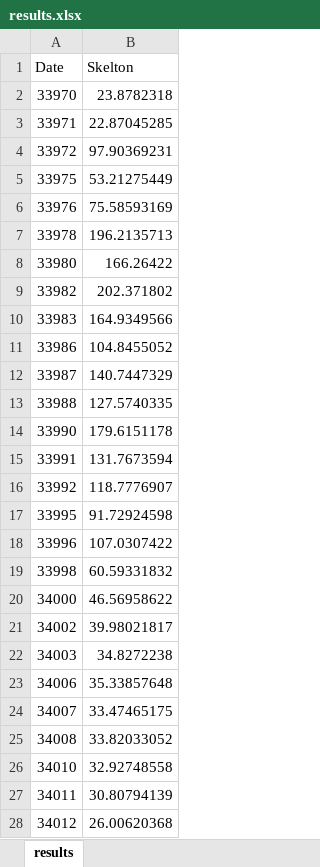
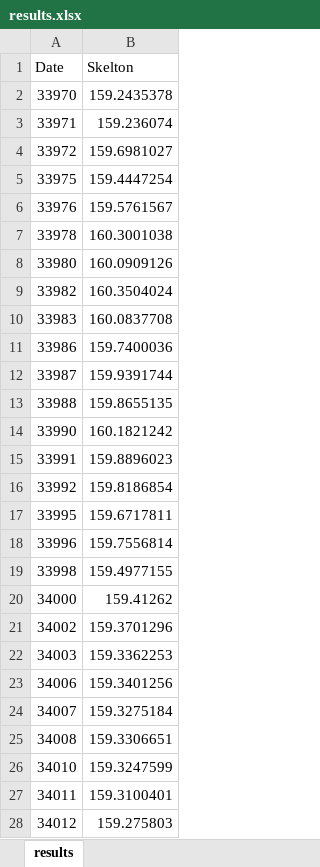
Before and after one commit to AlanWu888/ANN-implementation, an Excel workbook: results.xlsx, sheet results, drawn as a sheet; only a part is shown; values as stored, in another font and other column widths than the file's, no borders; the diff covers the shown part only; the diff names each change by its address in the sheet, - before the commit and + after, or states it on an @@ line.

```diff
--- a/results.xlsx (sheet results)
+++ b/results.xlsx (sheet results)
-B2 (Skelton): 23.8782318
+B2 (Skelton): 159.2435378
-B3 (Skelton): 22.87045285
+B3 (Skelton): 159.236074
-B4 (Skelton): 97.90369231
+B4 (Skelton): 159.6981027
-B5 (Skelton): 53.21275449
+B5 (Skelton): 159.4447254
-B6 (Skelton): 75.58593169
+B6 (Skelton): 159.5761567
-B7 (Skelton): 196.2135713
+B7 (Skelton): 160.3001038
-B8 (Skelton): 166.26422
+B8 (Skelton): 160.0909126
-B9 (Skelton): 202.371802
+B9 (Skelton): 160.3504024
-B10 (Skelton): 164.9349566
+B10 (Skelton): 160.0837708
-B11 (Skelton): 104.8455052
+B11 (Skelton): 159.7400036
-B12 (Skelton): 140.7447329
+B12 (Skelton): 159.9391744
-B13 (Skelton): 127.5740335
+B13 (Skelton): 159.8655135
-B14 (Skelton): 179.6151178
+B14 (Skelton): 160.1821242
-B15 (Skelton): 131.7673594
+B15 (Skelton): 159.8896023
-B16 (Skelton): 118.7776907
+B16 (Skelton): 159.8186854
-B17 (Skelton): 91.72924598
+B17 (Skelton): 159.6717811
-B18 (Skelton): 107.0307422
+B18 (Skelton): 159.7556814
-B19 (Skelton): 60.59331832
+B19 (Skelton): 159.4977155
-B20 (Skelton): 46.56958622
+B20 (Skelton): 159.41262
-B21 (Skelton): 39.98021817
+B21 (Skelton): 159.3701296
-B22 (Skelton): 34.8272238
+B22 (Skelton): 159.3362253
-B23 (Skelton): 35.33857648
+B23 (Skelton): 159.3401256
-B24 (Skelton): 33.47465175
+B24 (Skelton): 159.3275184
-B25 (Skelton): 33.82033052
+B25 (Skelton): 159.3306651
-B26 (Skelton): 32.92748558
+B26 (Skelton): 159.3247599
-B27 (Skelton): 30.80794139
+B27 (Skelton): 159.3100401
-B28 (Skelton): 26.00620368
+B28 (Skelton): 159.275803
```
Also changed, not shown: 829 edited cells elsewhere in this sheet, errors.xlsx, test.xlsx, 11 other files.
